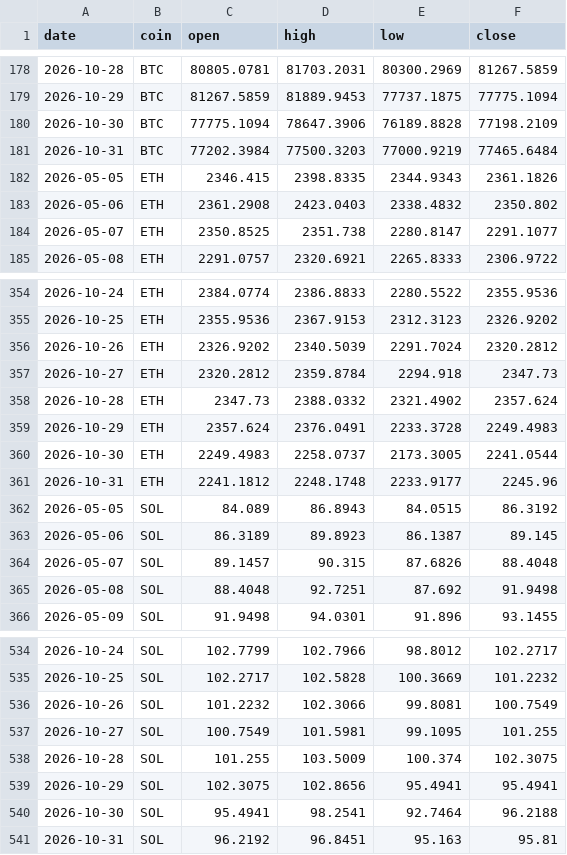
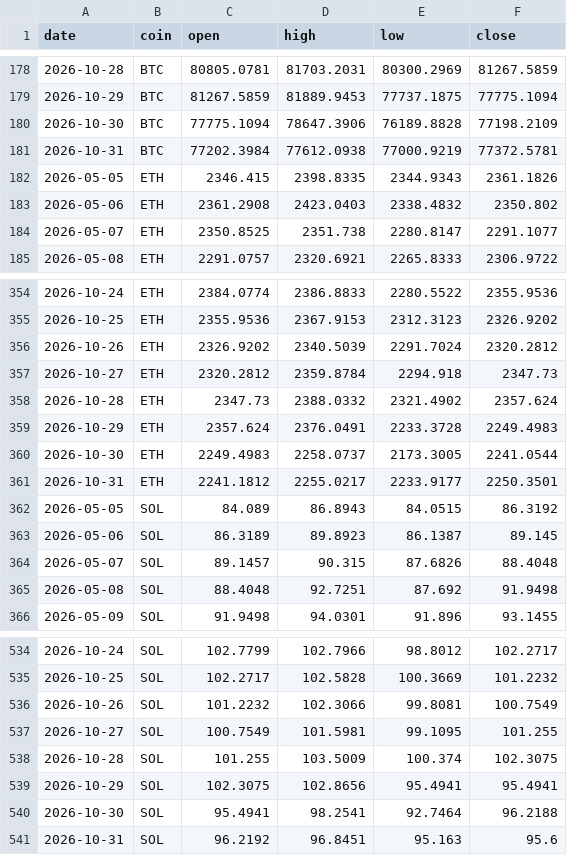
Before and after one commit to Z3US-23/crypto-dashboard-v2, a CSV file: data/prices.csv, drawn as a sheet; only a part is shown, gaps mark what is left out.

```diff
--- a/data/prices.csv
+++ b/data/prices.csv
@@ -180,3 +180,3 @@ date,coin,open,high,low,close
 2026-10-30,BTC,77775.1094,78647.3906,76189.8828,77198.2109
-2026-10-31,BTC,77202.3984,77500.3203,77000.9219,77465.6484
+2026-10-31,BTC,77202.3984,77612.0938,77000.9219,77372.5781
 2026-05-05,ETH,2346.415,2398.8335,2344.9343,2361.1826
@@ -360,3 +360,3 @@ date,coin,open,high,low,close
 2026-10-30,ETH,2249.4983,2258.0737,2173.3005,2241.0544
-2026-10-31,ETH,2241.1812,2248.1748,2233.9177,2245.96
+2026-10-31,ETH,2241.1812,2255.0217,2233.9177,2250.3501
 2026-05-05,SOL,84.089,86.8943,84.0515,86.3192
@@ -540,2 +540,2 @@ date,coin,open,high,low,close
 2026-10-30,SOL,95.4941,98.2541,92.7464,96.2188
-2026-10-31,SOL,96.2192,96.8451,95.163,95.81
+2026-10-31,SOL,96.2192,96.8451,95.163,95.6
```
Also changed, not shown: 2 other files.
